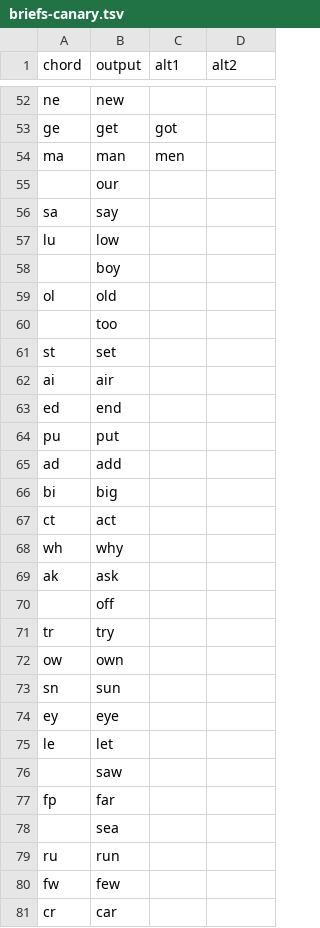
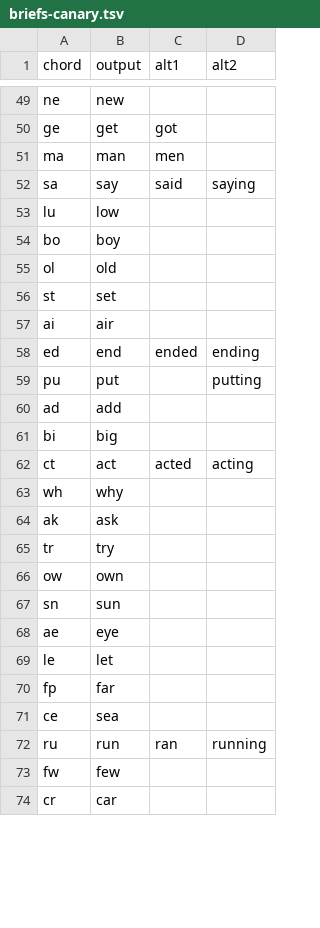
Before and after one commit to dlip/nixconfig, a TSV file: briefs/briefs-canary.tsv, drawn as a sheet; only a part is shown, gaps mark what is left out; the diff covers the shown part only.

Commit message:
briefs

```diff
--- a/briefs/briefs-canary.tsv
+++ b/briefs/briefs-canary.tsv
@@ -54,18 +51,15 @@ ge	get	got
 ma	man	men	
-	our		
-sa	say		
+sa	say	said	saying
 lu	low		
-	boy		
+bo	boy		
 ol	old		
-	too		
 st	set		
 ai	air		
-ed	end		
-pu	put		
+ed	end	ended	ending
+pu	put		putting
 ad	add		
 bi	big		
-ct	act		
+ct	act	acted	acting
 wh	why		
 ak	ask		
-	off		
 tr	try		
@@ -73,8 +67,7 @@ ow	own
 sn	sun		
-ey	eye		
+ae	eye		
 le	let		
-	saw		
 fp	far		
-	sea		
-ru	run		
+ce	sea		
+ru	run	ran	running
 fw	few		
```
Also changed, not shown: 6 removed rows and 33 edited cells elsewhere in this file.
